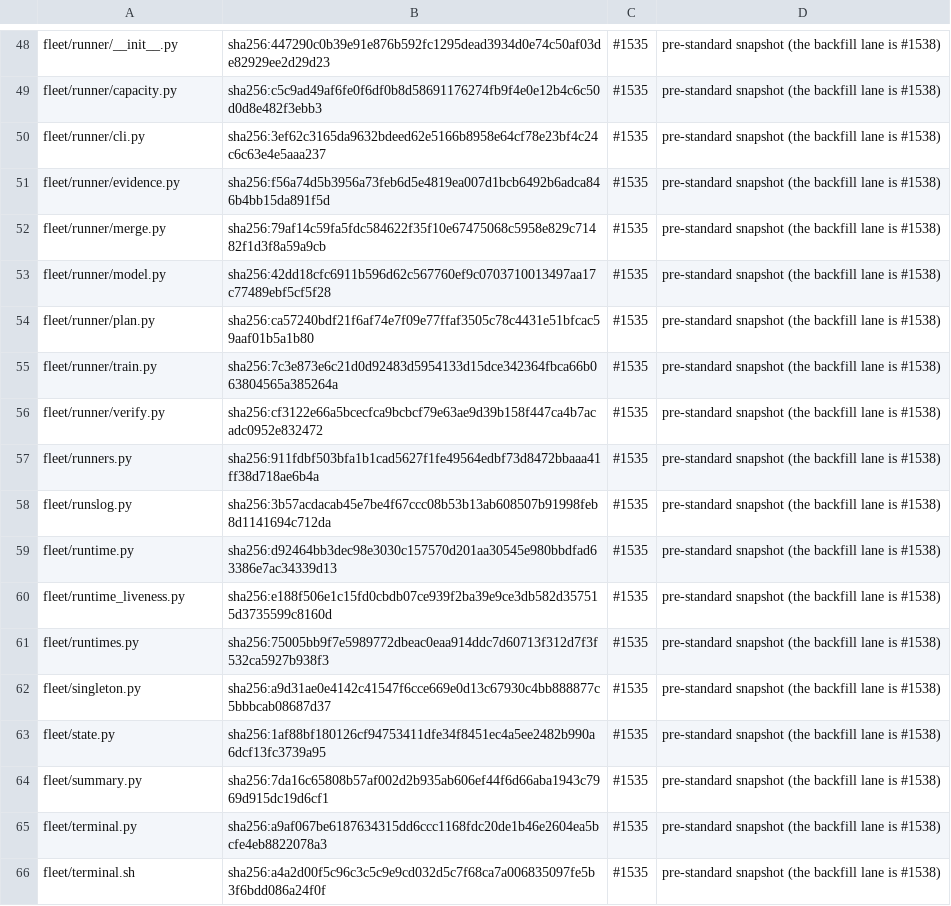
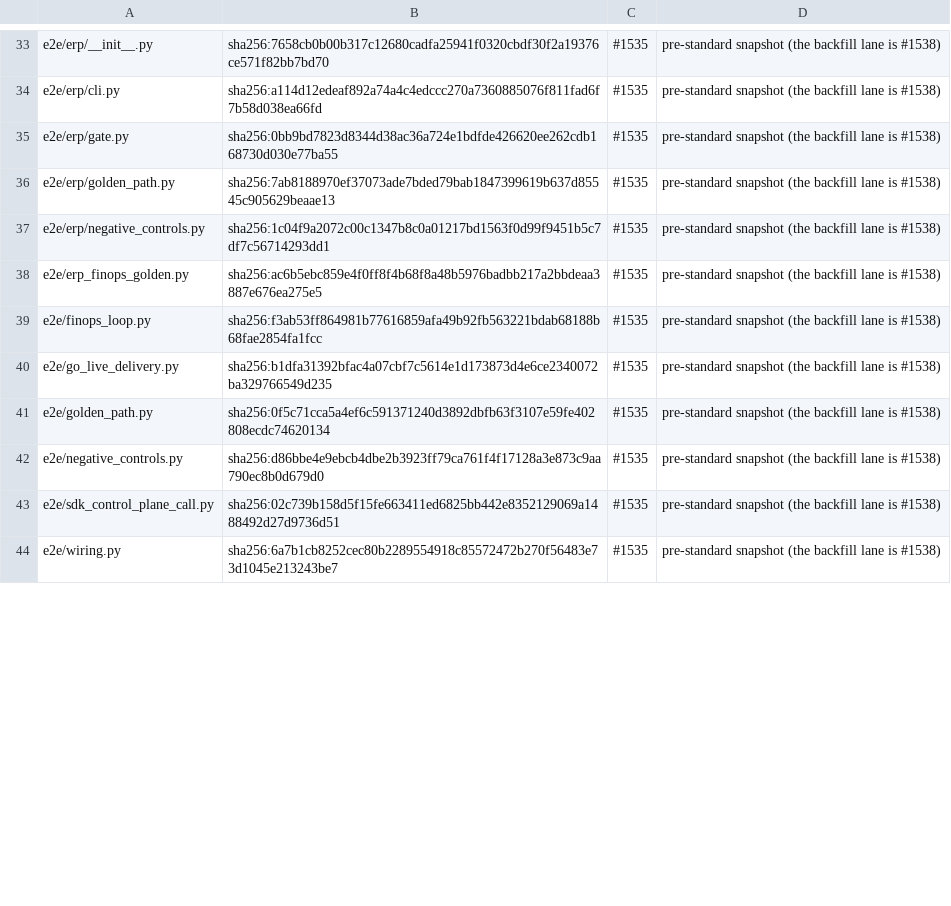
Before and after one commit to kushin77/agent-orchestrator, a TSV file: scripts/code-headers-baseline.tsv, drawn as a sheet; only a part is shown, gaps mark what is left out; removed rows and columns are numbered as before the commit, all else as after; the diff covers the shown part only; the diff names each change by its address in the sheet, - before the commit and + after, or states it on an @@ line.

```diff
--- a/scripts/code-headers-baseline.tsv
+++ b/scripts/code-headers-baseline.tsv
-A33: fleet/runner/__init__.py
+A33: e2e/erp/__init__.py
-B33: sha256:447290c0b39e91e876b592fc1295dead3934d0e74c50af03de82929ee2d29d23
+B33: sha256:7658cb0b00b317c12680cadfa25941f0320cbdf30f2a19376ce571f82bb7bd70
-A34: fleet/runner/capacity.py
+A34: e2e/erp/cli.py
-B34: sha256:c5c9ad49af6fe0f6df0b8d58691176274fb9f4e0e12b4c6c50d0d8e482f3ebb3
+B34: sha256:a114d12edeaf892a74a4c4edccc270a7360885076f811fad6f7b58d038ea66fd
-A35: fleet/runner/cli.py
+A35: e2e/erp/gate.py
-B35: sha256:3ef62c3165da9632bdeed62e5166b8958e64cf78e23bf4c24c6c63e4e5aaa237
+B35: sha256:0bb9bd7823d8344d38ac36a724e1bdfde426620ee262cdb168730d030e77ba55
-A36: fleet/runner/evidence.py
+A36: e2e/erp/golden_path.py
-B36: sha256:f56a74d5b3956a73feb6d5e4819ea007d1bcb6492b6adca846b4bb15da891f5d
+B36: sha256:7ab8188970ef37073ade7bded79bab1847399619b637d85545c905629beaae13
-row 52: fleet/runner/merge.py | sha256:79af14c59fa5fdc584622f35f10e67475068c5958e829c71482f1d3f8a59a9cb | #1535 | pre-standard snapshot (the backfill lane is #1538)
-A37: fleet/runner/model.py
+A37: e2e/erp/negative_controls.py
-B37: sha256:42dd18cfc6911b596d62c567760ef9c0703710013497aa17c77489ebf5cf5f28
+B37: sha256:1c04f9a2072c00c1347b8c0a01217bd1563f0d99f9451b5c7df7c56714293dd1
-row 54: fleet/runner/plan.py | sha256:ca57240bdf21f6af74e7f09e77ffaf3505c78c4431e51bfcac59aaf01b5a1b80 | #1535 | pre-standard snapshot (the backfill lane is #1538)
-row 55: fleet/runner/train.py | sha256:7c3e873e6c21d0d92483d5954133d15dce342364fbca66b063804565a385264a | #1535 | pre-standard snapshot (the backfill lane is #1538)
-row 56: fleet/runner/verify.py | sha256:cf3122e66a5bcecfca9bcbcf79e63ae9d39b158f447ca4b7acadc0952e832472 | #1535 | pre-standard snapshot (the backfill lane is #1538)
-A38: fleet/runners.py
+A38: e2e/erp_finops_golden.py
-B38: sha256:911fdbf503bfa1b1cad5627f1fe49564edbf73d8472bbaaa41ff38d718ae6b4a
+B38: sha256:ac6b5ebc859e4f0ff8f4b68f8a48b5976badbb217a2bbdeaa3887e676ea275e5
-A39: fleet/runslog.py
+A39: e2e/finops_loop.py
-B39: sha256:3b57acdacab45e7be4f67ccc08b53b13ab608507b91998feb8d1141694c712da
+B39: sha256:f3ab53ff864981b77616859afa49b92fb563221bdab68188b68fae2854fa1fcc
-row 59: fleet/runtime.py | sha256:d92464bb3dec98e3030c157570d201aa30545e980bbdfad63386e7ac34339d13 | #1535 | pre-standard snapshot (the backfill lane is #1538)
-A40: fleet/runtime_liveness.py
+A40: e2e/go_live_delivery.py
-B40: sha256:e188f506e1c15fd0cbdb07ce939f2ba39e9ce3db582d357515d3735599c8160d
+B40: sha256:b1dfa31392bfac4a07cbf7c5614e1d173873d4e6ce2340072ba329766549d235
-A41: fleet/runtimes.py
+A41: e2e/golden_path.py
-B41: sha256:75005bb9f7e5989772dbeac0eaa914ddc7d60713f312d7f3f532ca5927b938f3
+B41: sha256:0f5c71cca5a4ef6c591371240d3892dbfb63f3107e59fe402808ecdc74620134
-A42: fleet/singleton.py
+A42: e2e/negative_controls.py
-B42: sha256:a9d31ae0e4142c41547f6cce669e0d13c67930c4bb888877c5bbbcab08687d37
+B42: sha256:d86bbe4e9ebcb4dbe2b3923ff79ca761f4f17128a3e873c9aa790ec8b0d679d0
-A43: fleet/state.py
+A43: e2e/sdk_control_plane_call.py
-B43: sha256:1af88bf180126cf94753411dfe34f8451ec4a5ee2482b990a6dcf13fc3739a95
+B43: sha256:02c739b158d5f15fe663411ed6825bb442e8352129069a1488492d27d9736d51
-row 64: fleet/summary.py | sha256:7da16c65808b57af002d2b935ab606ef44f6d66aba1943c7969d915dc19d6cf1 | #1535 | pre-standard snapshot (the backfill lane is #1538)
-A44: fleet/terminal.py
+A44: e2e/wiring.py
-B44: sha256:a9af067be6187634315dd6ccc1168fdc20de1b46e2604ea5bcfe4eb8822078a3
+B44: sha256:6a7b1cb8252cec80b2289554918c85572472b270f56483e73d1045e213243be7
-row 66: fleet/terminal.sh | sha256:a4a2d00f5c96c3c5c9e9cd032d5c7f68ca7a006835097fe5b3f6bdd086a24f0f | #1535 | pre-standard snapshot (the backfill lane is #1538)
```
Also changed, not shown: 15 removed rows and 18 edited cells elsewhere in this file, 43 other files.
